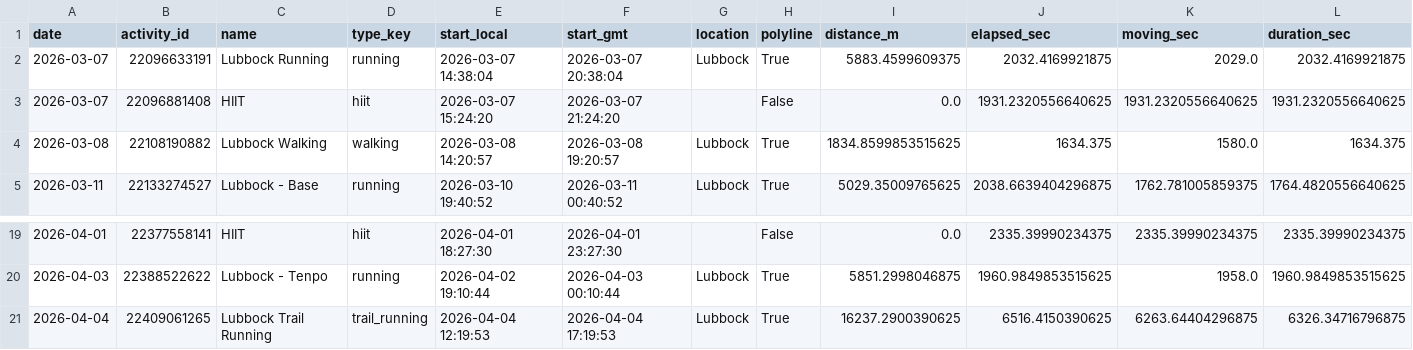
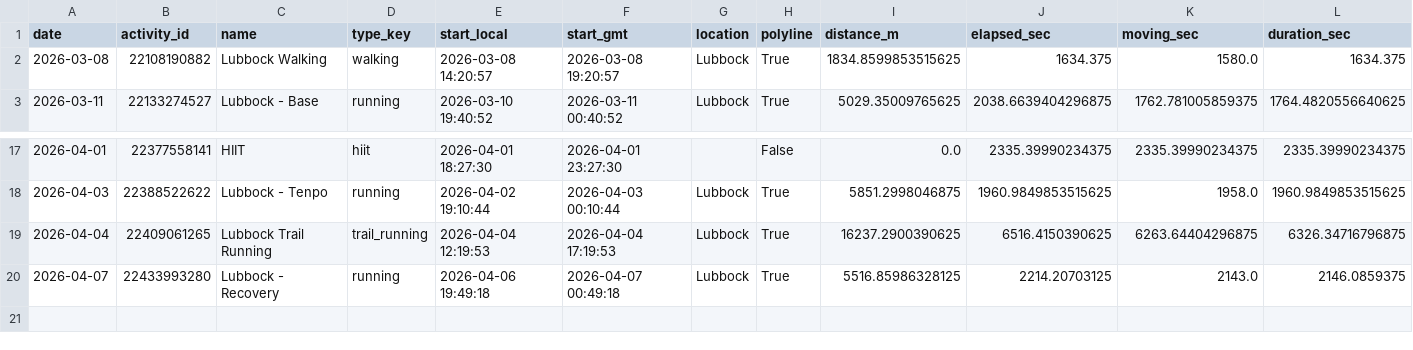
Before and after one commit to tijuanajack/GarminDataPull, a CSV file: garmin_agent/data/latest_activity_summary.csv, drawn as a sheet; only a part is shown, gaps mark what is left out; removed rows and columns are numbered as before the commit, all else as after; rows hold the shown columns only; the diff names each change by its address in the sheet, - before the commit and + after, or states it on an @@ line.

```diff
--- a/garmin_agent/data/latest_activity_summary.csv
+++ b/garmin_agent/data/latest_activity_summary.csv
-row 2: 2026-03-07 | 22096633191 | Lubbock Running | running | 2026-03-07 14:38:04 | 2026-03-07 20:38:04 | Lubbock | True | 5883.4599609375 | 2032.4169921875 | 2029.0 | 2032.4169921875
-row 3: 2026-03-07 | 22096881408 | HIIT | hiit | 2026-03-07 15:24:20 | 2026-03-07 21:24:20 |  | False | 0.0 | 1931.2320556640625 | 1931.2320556640625 | 1931.2320556640625
+row 20: 2026-04-07 | 22433993280 | Lubbock - Recovery | running | 2026-04-06 19:49:18 | 2026-04-07 00:49:18 | Lubbock | True | 5516.85986328125 | 2214.20703125 | 2143.0 | 2146.0859375
```
